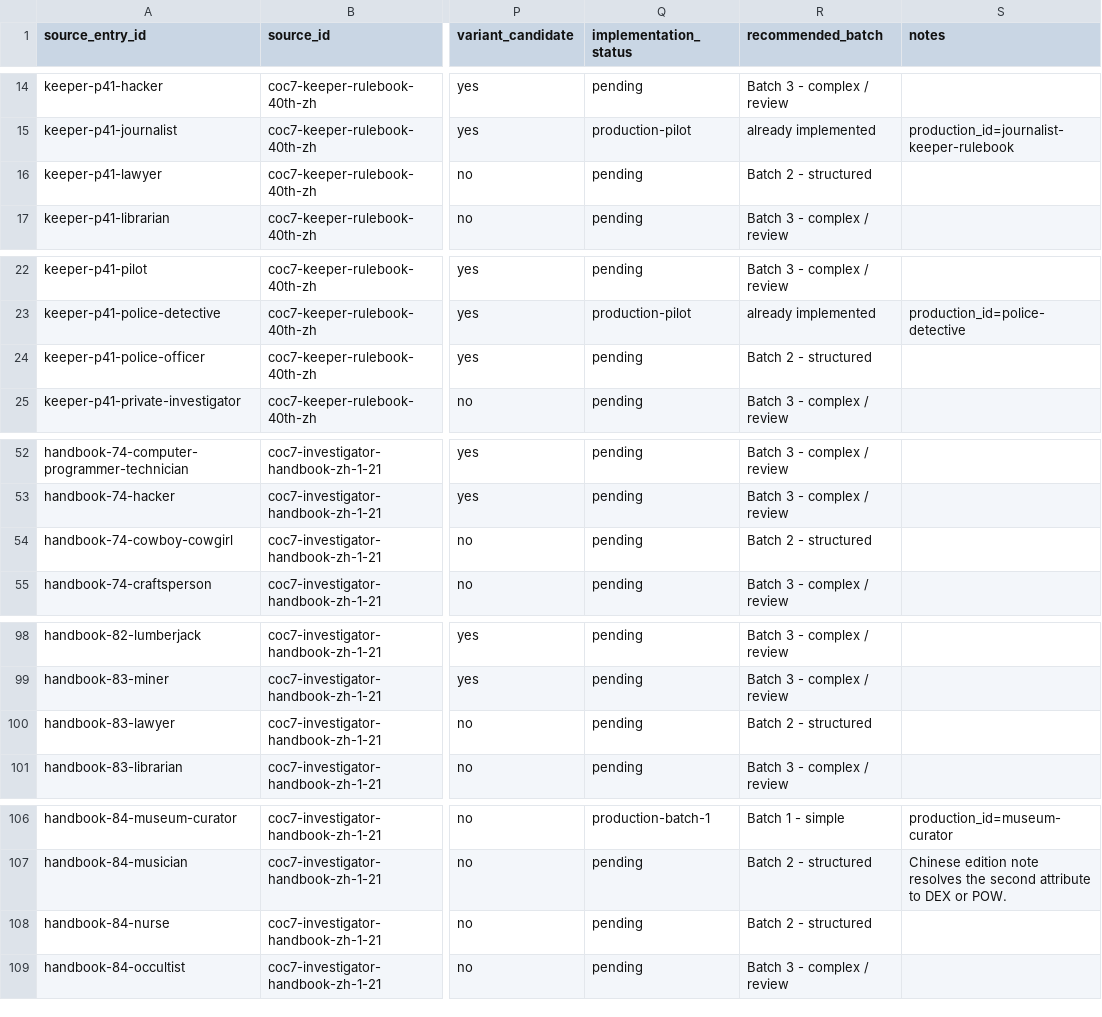
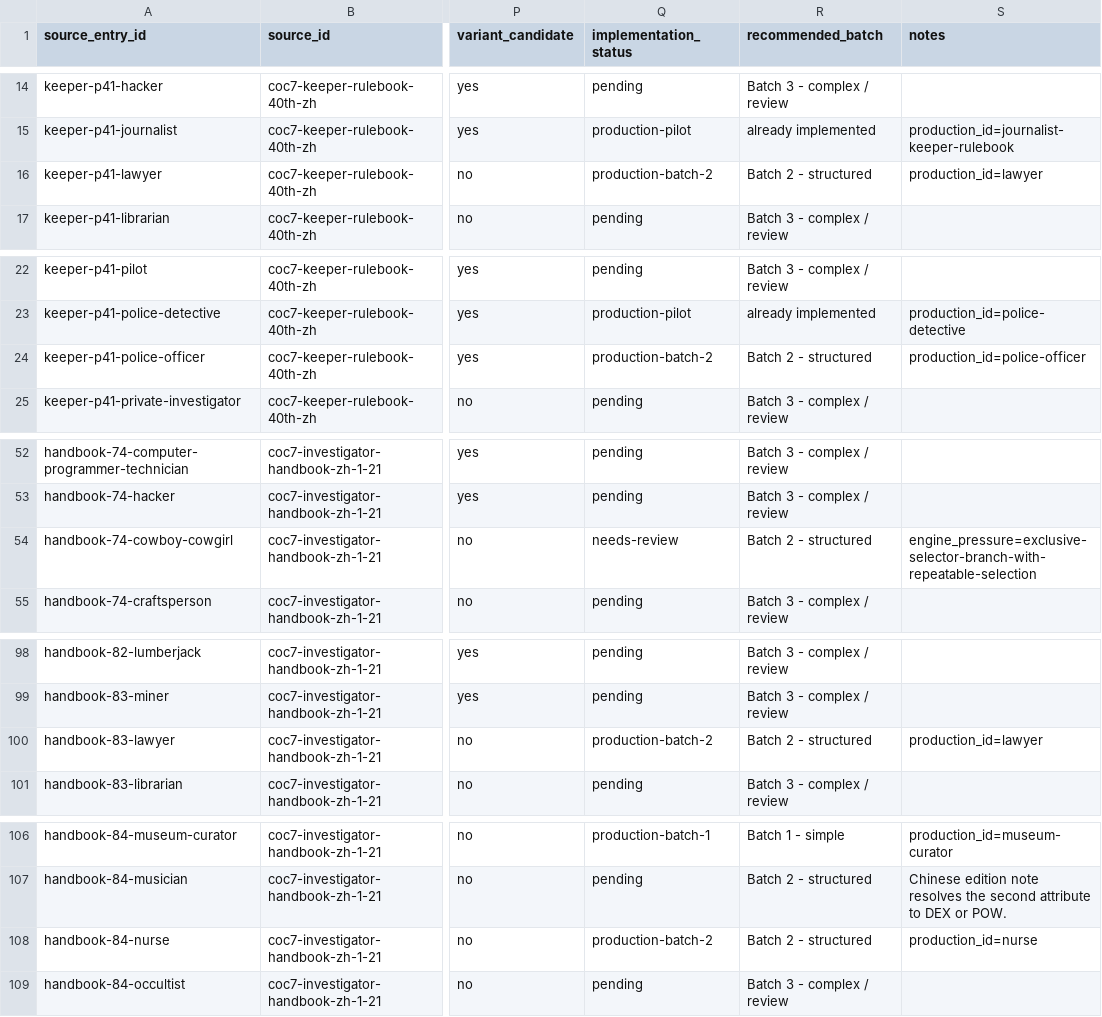
Before and after one commit to DEATHTDM/COCSheet, a CSV file: docs/data/STANDARD_OCCUPATION_OFFICIAL_INVENTORY.csv, drawn as a sheet; only a part is shown, gaps mark what is left out; the diff covers the shown part only; the diff names each change by its address in the sheet, - before the commit and + after, or states it on an @@ line.

Commit message:
feat: add Standard occupation batch 2A (#11)
Add the verified Standard occupation Batch 2A production set, complete the police family identity, and defer unsupported Fighting-or-Firearms branch cases as documented Engine pressure.

```diff
--- a/docs/data/STANDARD_OCCUPATION_OFFICIAL_INVENTORY.csv
+++ b/docs/data/STANDARD_OCCUPATION_OFFICIAL_INVENTORY.csv
-Q16 (implementation_status): pending
+Q16 (implementation_status): production-batch-2
-S16 (notes): (empty)
+S16 (notes): production_id=lawyer
-Q24 (implementation_status): pending
+Q24 (implementation_status): production-batch-2
-S24 (notes): (empty)
+S24 (notes): production_id=police-officer
-Q54 (implementation_status): pending
+Q54 (implementation_status): needs-review
-S54 (notes): (empty)
+S54 (notes): engine_pressure=exclusive-selector-branch-with-repeatable-selection
-Q100 (implementation_status): pending
+Q100 (implementation_status): production-batch-2
-S100 (notes): (empty)
+S100 (notes): production_id=lawyer
-Q108 (implementation_status): pending
+Q108 (implementation_status): production-batch-2
-S108 (notes): (empty)
+S108 (notes): production_id=nurse
```
Also changed, not shown: 26 edited cells elsewhere in this file, 9 other files.
